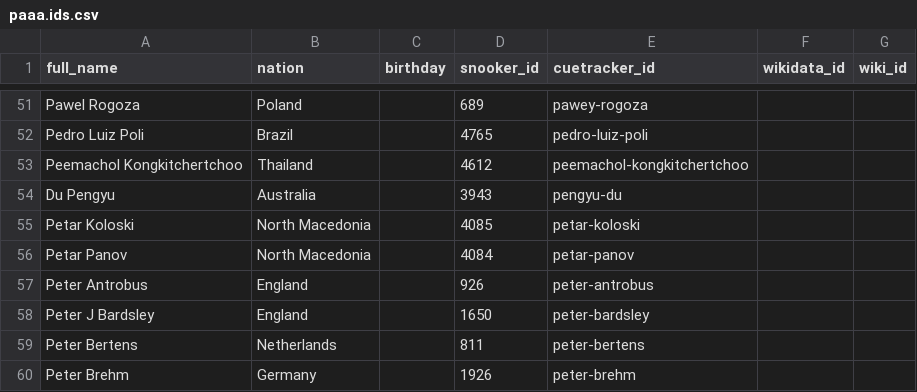
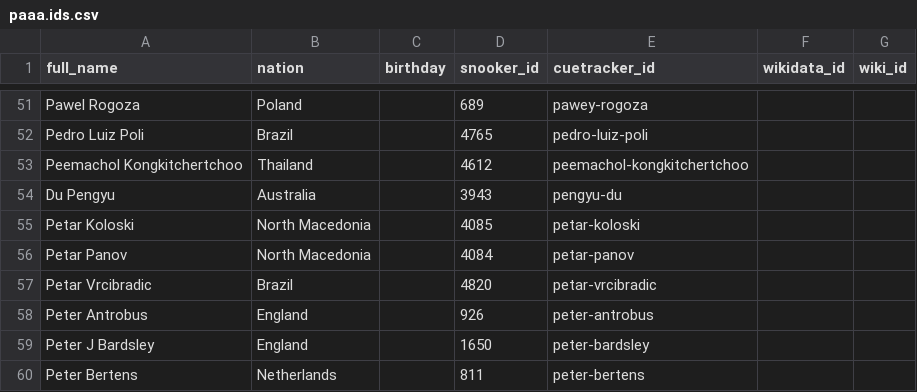
Before and after one commit to dreamerminsk/wiki-langs, a CSV file: players/paaa.ids.csv, drawn as a sheet; only a part is shown, gaps mark what is left out; the shorter side is filled out with more unchanged rows.

```diff
--- a/players/paaa.ids.csv
+++ b/players/paaa.ids.csv
@@ -56,2 +56,3 @@ Petar Koloski,North Macedonia,,4085,petar-koloski,,
 Petar Panov,North Macedonia,,4084,petar-panov,,
+Petar Vrcibradic,Brazil,,4820,petar-vrcibradic,,
 Peter Antrobus,England,,926,peter-antrobus,,
```
Also changed, not shown: players/4899.ids.csv, players/aaaa.ids.csv, 5 other files.
